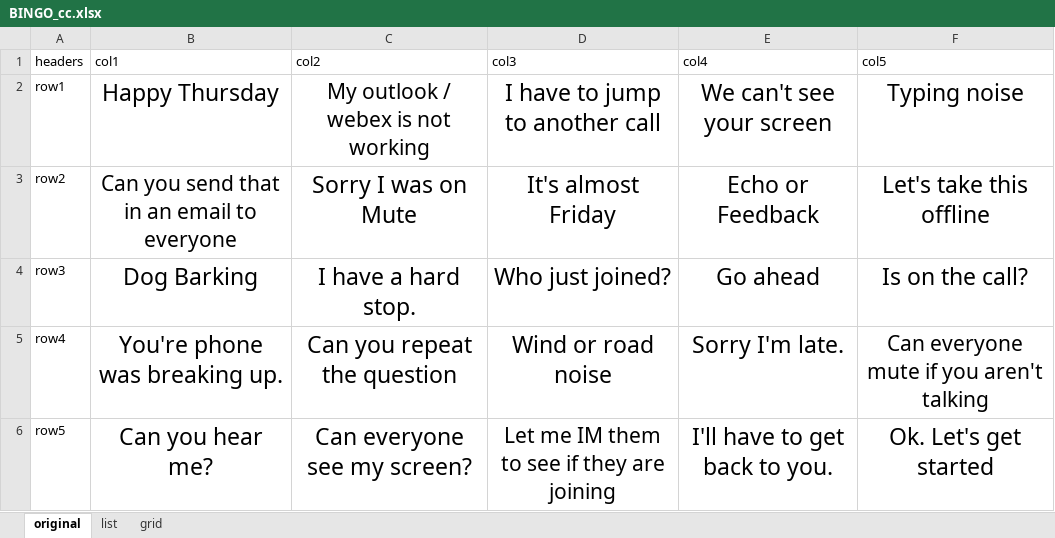
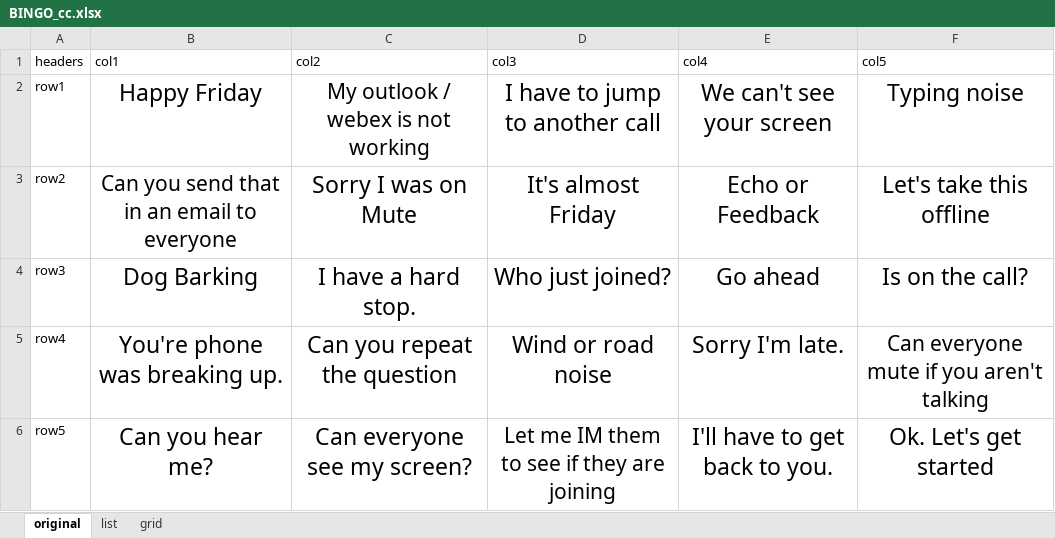
Before and after one commit to CharlieCulp/conference-call-bingo, an Excel workbook: BINGO_cc.xlsx, sheet original, drawn as a sheet; values as stored, in another font and other column widths than the file's, no borders; the diff names each change by its address in the sheet, - before the commit and + after, or states it on an @@ line.

```diff
--- a/BINGO_cc.xlsx (sheet original)
+++ b/BINGO_cc.xlsx (sheet original)
-B2 (col1): Happy Thursday
+B2 (col1): Happy Friday
```
Also changed, not shown: sheet list.
